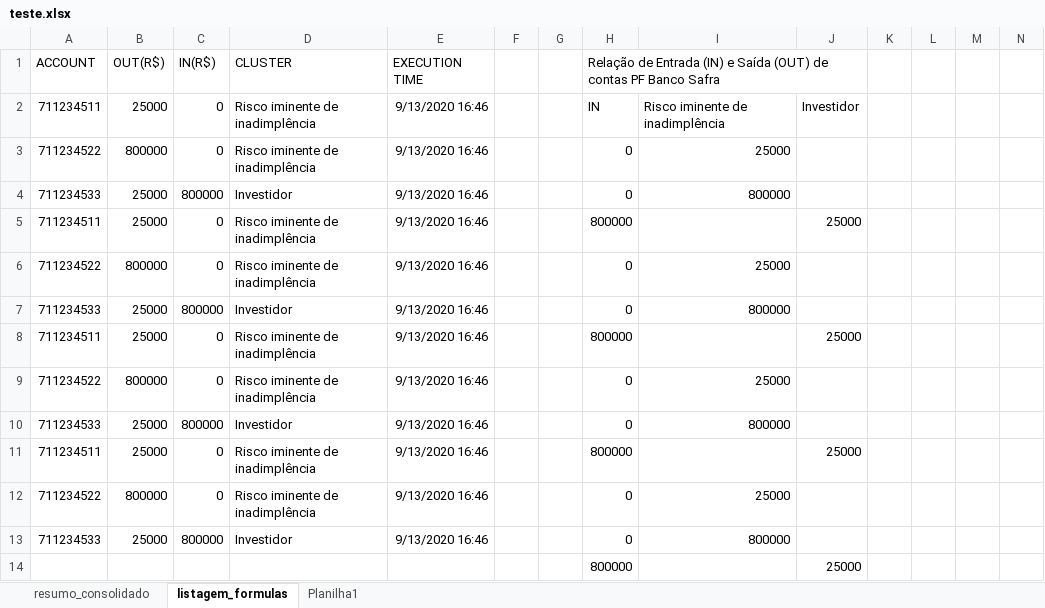
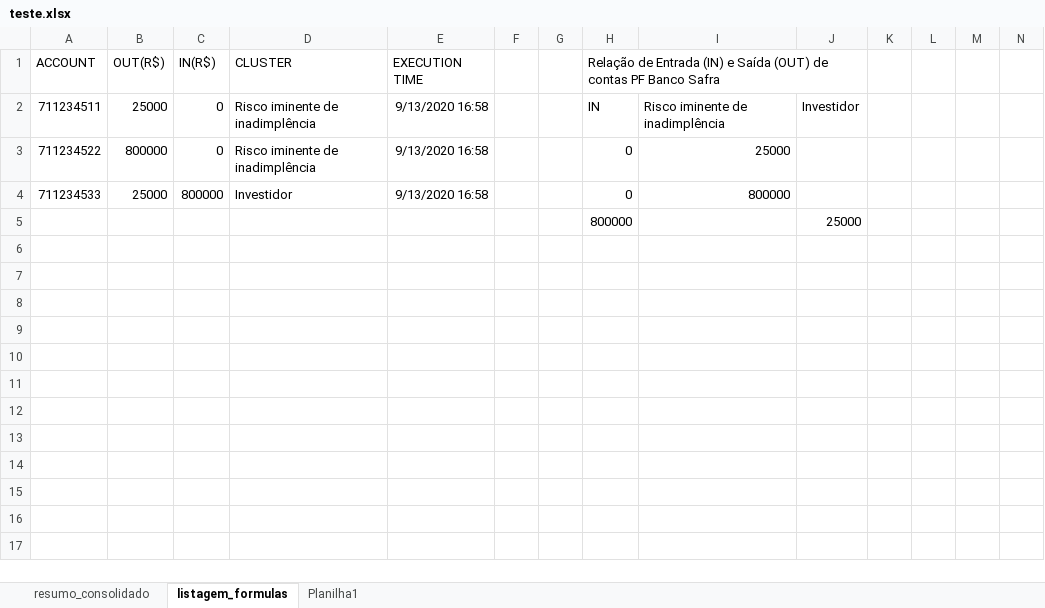
Before and after one commit to rodcoimbra/SafraHackathon, an Excel workbook: Report_Generator_V1/bin/Debug/teste.xlsx, sheet listagem_formulas, drawn as a sheet; only a part is shown; values as stored, in another font and other column widths than the file's, no borders; rows hold the shown columns only; the diff names each change by its address in the sheet, - before the commit and + after, or states it on an @@ line.

```diff
--- a/Report_Generator_V1/bin/Debug/teste.xlsx (sheet listagem_formulas)
+++ b/Report_Generator_V1/bin/Debug/teste.xlsx (sheet listagem_formulas)
-E2:E4 (EXECUTION TIME): 9/13/2020 16:46
+E2:E4 (EXECUTION TIME): 9/13/2020 16:58
-row 5: 711234511 | 25000 | 0 | Risco iminente de inadimplência | 9/13/2020 16:46 |  |  | 800000 |  | 25000
-row 6: 711234522 | 800000 | 0 | Risco iminente de inadimplência | 9/13/2020 16:46 |  |  | 0 | 25000
-row 7: 711234533 | 25000 | 800000 | Investidor | 9/13/2020 16:46 |  |  | 0 | 800000
-row 8: 711234511 | 25000 | 0 | Risco iminente de inadimplência | 9/13/2020 16:46 |  |  | 800000 |  | 25000
-row 9: 711234522 | 800000 | 0 | Risco iminente de inadimplência | 9/13/2020 16:46 |  |  | 0 | 25000
-row 10: 711234533 | 25000 | 800000 | Investidor | 9/13/2020 16:46 |  |  | 0 | 800000
-row 11: 711234511 | 25000 | 0 | Risco iminente de inadimplência | 9/13/2020 16:46 |  |  | 800000 |  | 25000
-row 12: 711234522 | 800000 | 0 | Risco iminente de inadimplência | 9/13/2020 16:46 |  |  | 0 | 25000
-row 13: 711234533 | 25000 | 800000 | Investidor | 9/13/2020 16:46 |  |  | 0 | 800000
```
Also changed, not shown: charts or pictures, 4 other files.
